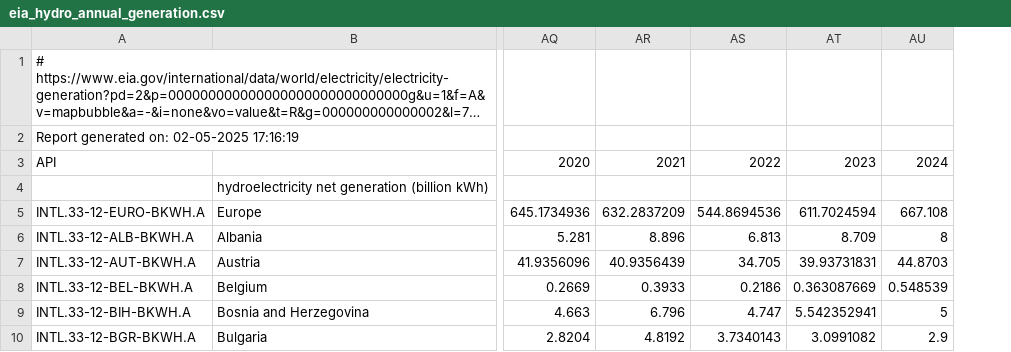
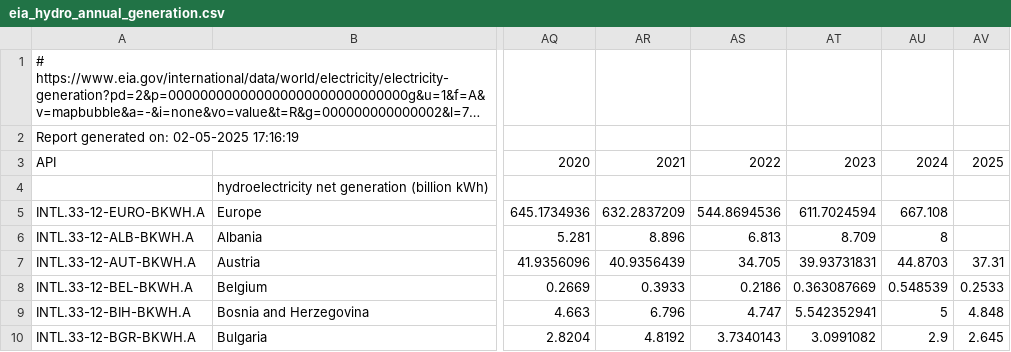
Before and after one commit to open-energy-transition/pypsa-eur-backcast, a CSV file: data/eia_hydro_annual_generation.csv, drawn as a sheet; only a part is shown, gaps mark what is left out; long unchanged cells end in …; the diff names each change by its address in the sheet, - before the commit and + after, or states it on an @@ line.

```diff
--- a/data/eia_hydro_annual_generation.csv
+++ b/data/eia_hydro_annual_generation.csv
+column AV, rows 3-10: 2025 |  |  |  | 37.31 | 0.2533 | 4.848 | 2.645
```
Also changed, not shown: 15 other files.
